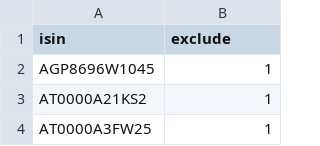
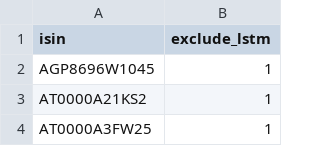
Before and after one commit to ThorstenBLN/stocks, a CSV file: data/exclude_isin.csv, drawn as a sheet; only a part is shown.

Commit message:
debugging extract isin

```diff
--- a/data/exclude_isin.csv
+++ b/data/exclude_isin.csv
@@ -1,2 +1,2 @@
-isin,exclude
+isin,exclude_lstm
 AGP8696W1045,1
```
Also changed, not shown: 2 other files.
